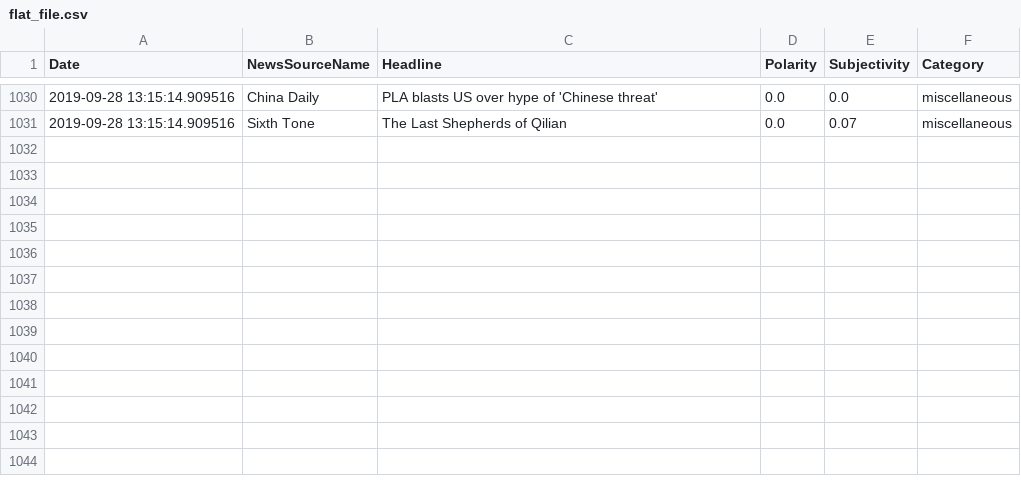
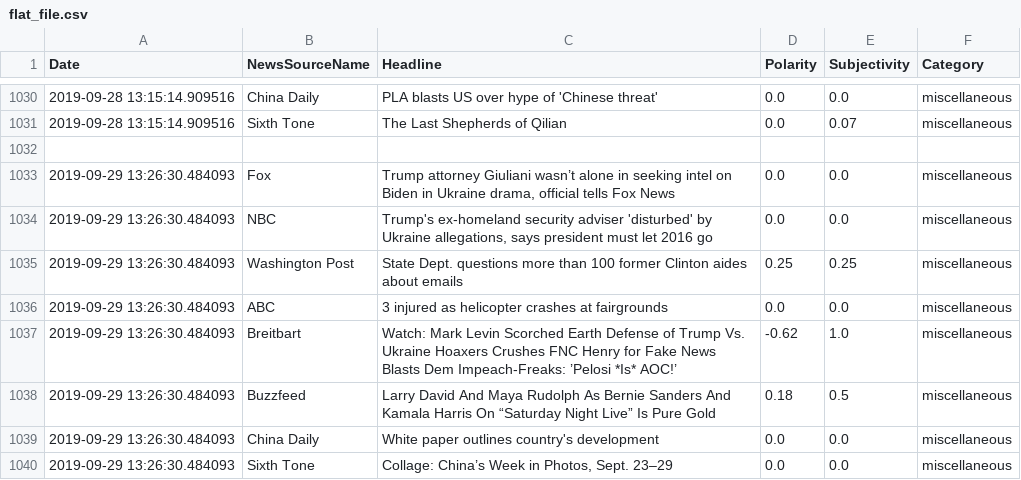
Before and after one commit to dbaigel1/website, a CSV file: flat_file.csv, drawn as a sheet; only a part is shown, gaps mark what is left out; the diff names each change by its address in the sheet, - before the commit and + after, or states it on an @@ line.

Commit message:
added tooltip variant headlines for graph2

```diff
--- a/flat_file.csv
+++ b/flat_file.csv
+row 1032: (empty)
+row 1033: 2019-09-29 13:26:30.484093 | Fox | Trump attorney Giuliani wasn’t alone in seeking intel on Biden in Ukraine drama, official tells Fox News | 0.0 | 0.0 | miscellaneous
+row 1034: 2019-09-29 13:26:30.484093 | NBC | Trump's ex-homeland security adviser 'disturbed' by Ukraine allegations, says president must let 2016 go | 0.0 | 0.0 | miscellaneous
+row 1035: 2019-09-29 13:26:30.484093 | Washington Post | State Dept. questions more than 100 former Clinton aides about emails | 0.25 | 0.25 | miscellaneous
+row 1036: 2019-09-29 13:26:30.484093 | ABC | 3 injured as helicopter crashes at fairgrounds | 0.0 | 0.0 | miscellaneous
+row 1037: 2019-09-29 13:26:30.484093 | Breitbart | Watch: Mark Levin Scorched Earth Defense of Trump Vs. Ukraine Hoaxers Crushes FNC Henry for Fake News Blasts Dem Impeach-Freaks: ’Pelosi *Is* AOC!’ | -0.62 | 1.0 | miscellaneous
+row 1038: 2019-09-29 13:26:30.484093 | Buzzfeed | Larry David And Maya Rudolph As Bernie Sanders And Kamala Harris On “Saturday Night Live” Is Pure Gold | 0.18 | 0.5 | miscellaneous
+row 1039: 2019-09-29 13:26:30.484093 | China Daily | White paper outlines country's development | 0.0 | 0.0 | miscellaneous
+row 1040: 2019-09-29 13:26:30.484093 | Sixth Tone | Collage: China’s Week in Photos, Sept. 23–29 | 0.0 | 0.0 | miscellaneous
```
Also changed, not shown: 1 other file.
